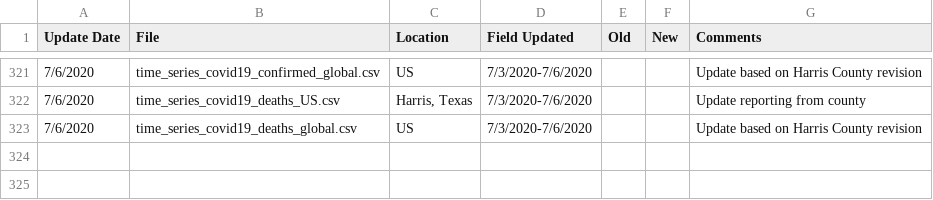
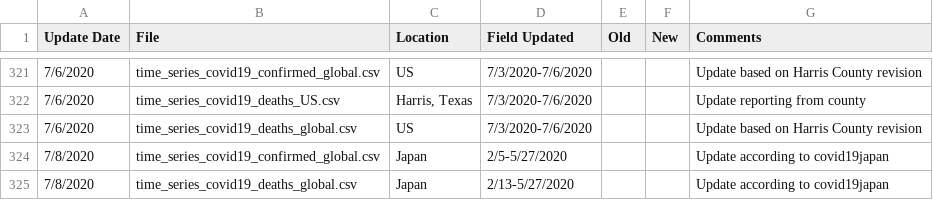
Before and after one commit to almenal/covid-r-plots, a CSV file: rawdata/Errata.csv, drawn as a sheet; only a part is shown, gaps mark what is left out; the diff names each change by its address in the sheet, - before the commit and + after, or states it on an @@ line.

Commit message:
Rutinary raw data update

```diff
--- a/rawdata/Errata.csv
+++ b/rawdata/Errata.csv
+row 324: 7/8/2020 | time_series_covid19_confirmed_global.csv | Japan | 2/5-5/27/2020 |  |  | Update according to covid19japan
+row 325: 7/8/2020 | time_series_covid19_deaths_global.csv | Japan | 2/13-5/27/2020 |  |  | Update according to covid19japan
```
Also changed, not shown: rawdata/time_series_covid19_confirmed_global.csv, rawdata/time_series_covid19_deaths_global.csv, 2 other files.
